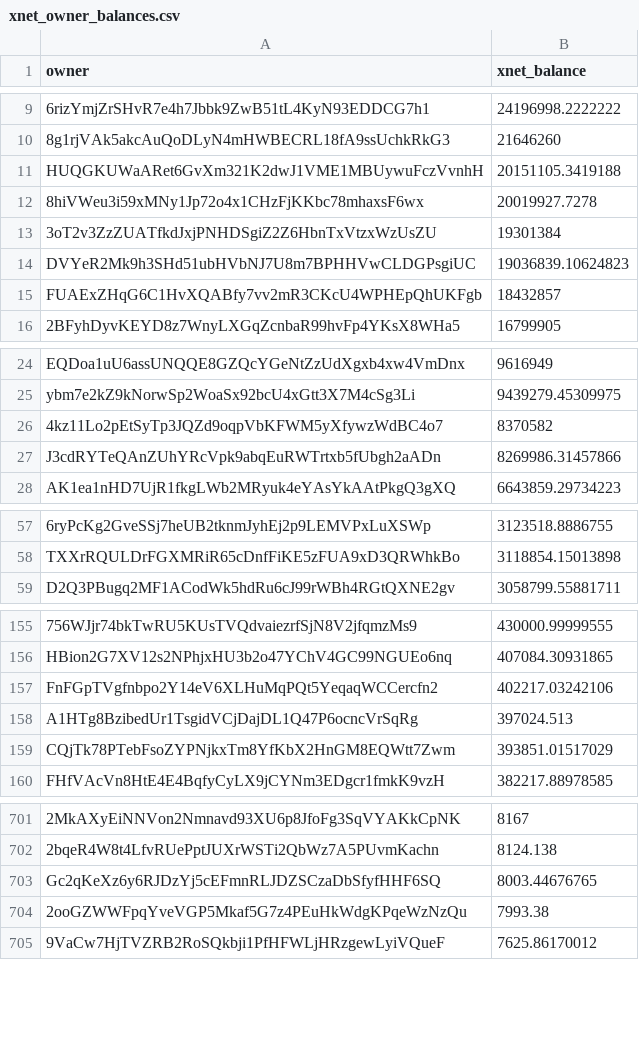
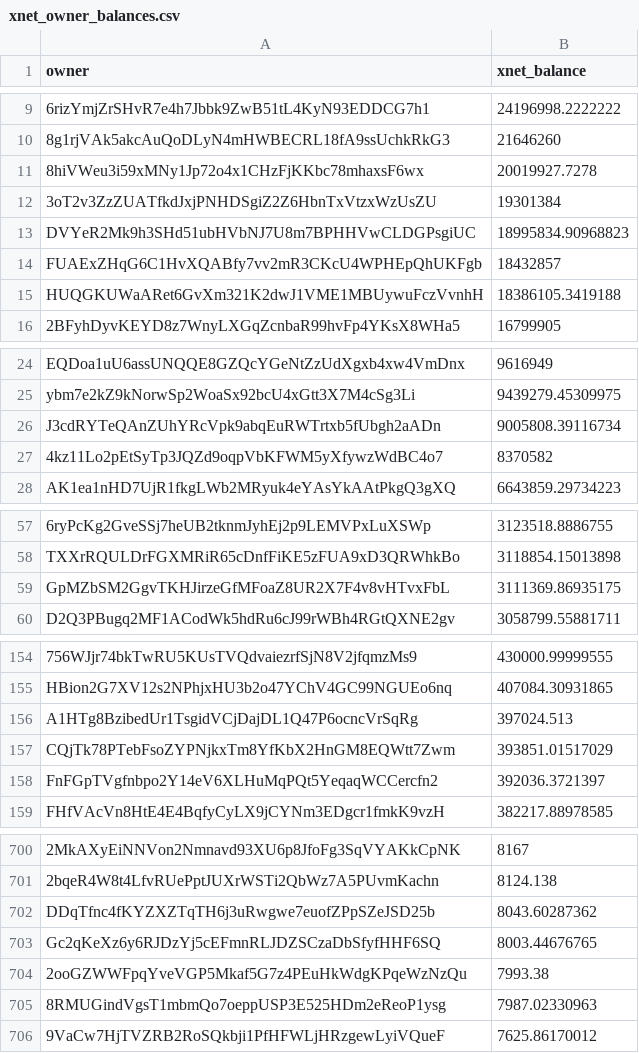
Before and after one commit to xnet-community-data/xnet-data-integration, a CSV file: data/derived/xnet_owner_balances.csv, drawn as a sheet; only a part is shown, gaps mark what is left out; removed rows and columns are numbered as before the commit, all else as after; the diff covers the shown part only; the diff names each change by its address in the sheet, - before the commit and + after, or states it on an @@ line.

Commit message:
Publish XNET live state (full)

```diff
--- a/data/derived/xnet_owner_balances.csv
+++ b/data/derived/xnet_owner_balances.csv
-row 11: HUQGKUWaARet6GvXm321K2dwJ1VME1MBUywuFczVvnhH | 20151105.3419188
-B13 (xnet_balance): 19036839.10624823
+B13 (xnet_balance): 18995834.90968823
+row 15: HUQGKUWaARet6GvXm321K2dwJ1VME1MBUywuFczVvnhH | 18386105.3419188
+row 26: J3cdRYTeQAnZUhYRcVpk9abqEuRWTrtxb5fUbgh2aADn | 9005808.39116734
-row 27: J3cdRYTeQAnZUhYRcVpk9abqEuRWTrtxb5fUbgh2aADn | 8269986.31457866
+row 59: GpMZbSM2GgvTKHJirzeGfMFoaZ8UR2X7F4v8vHTvxFbL | 3111369.86935175
-row 157: FnFGpTVgfnbpo2Y14eV6XLHuMqPQt5YeqaqWCCercfn2 | 402217.03242106
+row 158: FnFGpTVgfnbpo2Y14eV6XLHuMqPQt5YeqaqWCCercfn2 | 392036.3721397
+row 702: DDqTfnc4fKYZXZTqTH6j3uRwgwe7euofZPpSZeJSD25b | 8043.60287362
+row 705: 8RMUGindVgsT1mbmQo7oeppUSP3E525HDm2eReoP1ysg | 7987.02330963
```
Also changed, not shown: 3 added rows and 7 removed rows elsewhere in this file, 18 other files.
